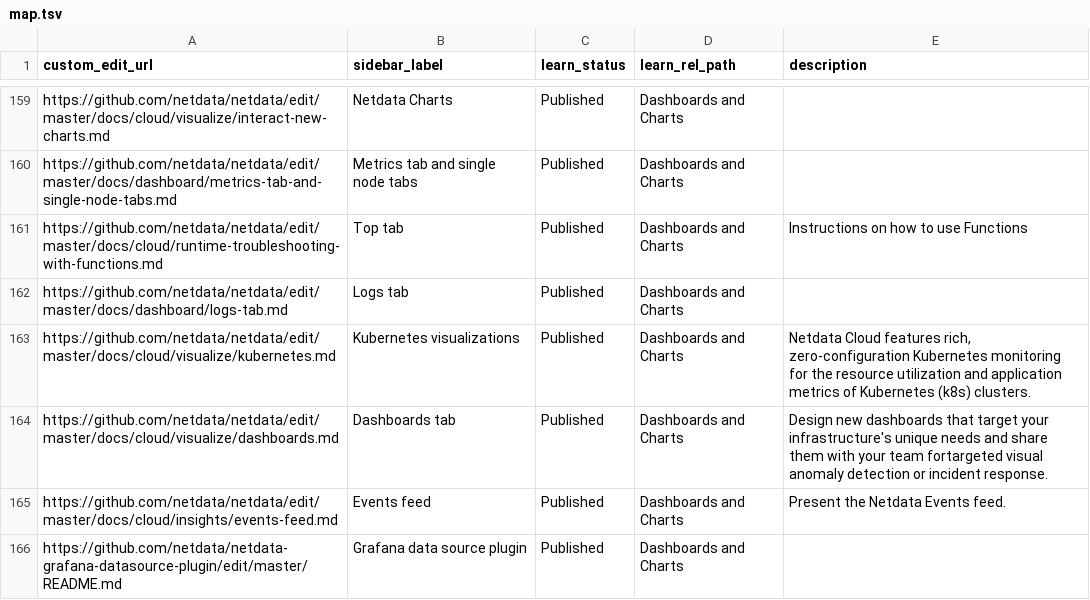
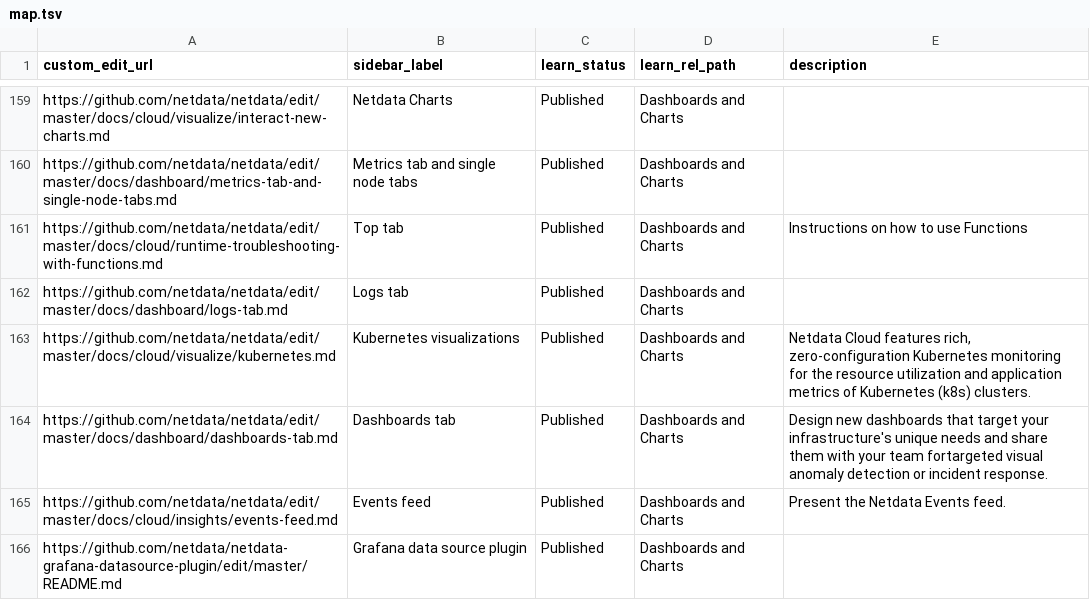
Before and after one commit to netdata/learn, a TSV file: map.tsv, drawn as a sheet; only a part is shown, gaps mark what is left out.

Commit message:
Update map.tsv

```diff
--- a/map.tsv
+++ b/map.tsv
@@ -163,3 +163,3 @@ https://github.com/netdata/netdata/edit/master/docs/dashboard/logs-tab.md	Logs t
 https://github.com/netdata/netdata/edit/master/docs/cloud/visualize/kubernetes.md	Kubernetes visualizations	Published	Dashboards and Charts	Netdata Cloud features rich, zero-configuration Kubernetes monitoring for the resource utilization and application metrics of Kubernetes (k8s) clusters.
-https://github.com/netdata/netdata/edit/master/docs/cloud/visualize/dashboards.md	Dashboards tab	Published	Dashboards and Charts	Design new dashboards that target your infrastructure's unique needs and share them with your team fortargeted visual anomaly detection or incident response.
+https://github.com/netdata/netdata/edit/master/docs/dashboard/dashboards-tab.md	Dashboards tab	Published	Dashboards and Charts	Design new dashboards that target your infrastructure's unique needs and share them with your team fortargeted visual anomaly detection or incident response.
 https://github.com/netdata/netdata/edit/master/docs/cloud/insights/events-feed.md	Events feed	Published	Dashboards and Charts	Present the Netdata Events feed.
```
